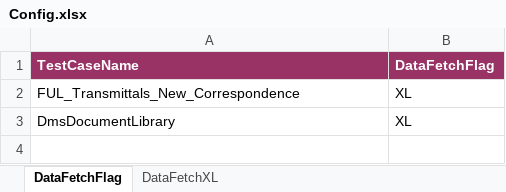
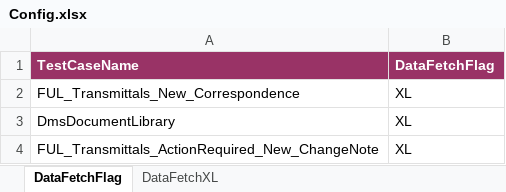
Before and after one commit to Shaikin/Fulcrum_PreProd, an Excel workbook: Fulcrum_PreProd_Trunk/src/com/proj/config/Config.xlsx, sheet DataFetchFlag, drawn as a sheet; values as stored, in another font and other column widths than the file's, no borders; the diff names each change by its address in the sheet, - before the commit and + after, or states it on an @@ line.

Commit message:
Included test- FUL_Transmittals_ActionRequired_New_ChangeNote

```diff
--- a/Fulcrum_PreProd_Trunk/src/com/proj/config/Config.xlsx (sheet DataFetchFlag)
+++ b/Fulcrum_PreProd_Trunk/src/com/proj/config/Config.xlsx (sheet DataFetchFlag)
+row 4: FUL_Transmittals_ActionRequired_New_ChangeNote | XL
```
Also changed, not shown: sheet DataFetchXL.
